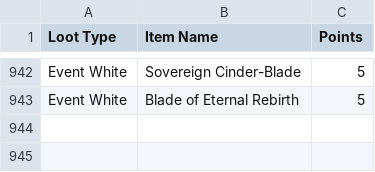
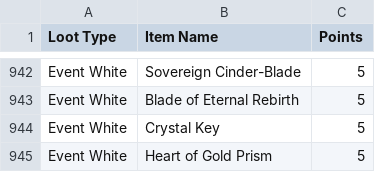
Before and after one commit to tseringgg/rotmgppebot, a CSV file: rotmg_loot_drops_updated.csv, drawn as a sheet; only a part is shown, gaps mark what is left out.

Commit message:
Fixed ppehelp and added missing items.

```diff
--- a/rotmg_loot_drops_updated.csv
+++ b/rotmg_loot_drops_updated.csv
@@ -943 +943,3 @@ Event White,Sovereign Cinder-Blade,5
 Event White,Blade of Eternal Rebirth,5
+Event White,Crystal Key,5
+Event White,Heart of Gold Prism,5
```
Also changed, not shown: 2 other files.
